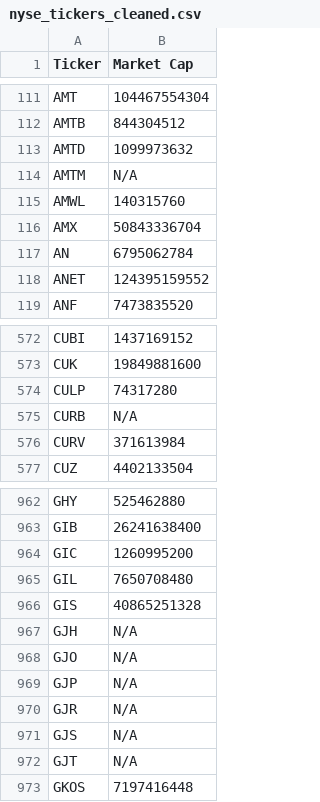
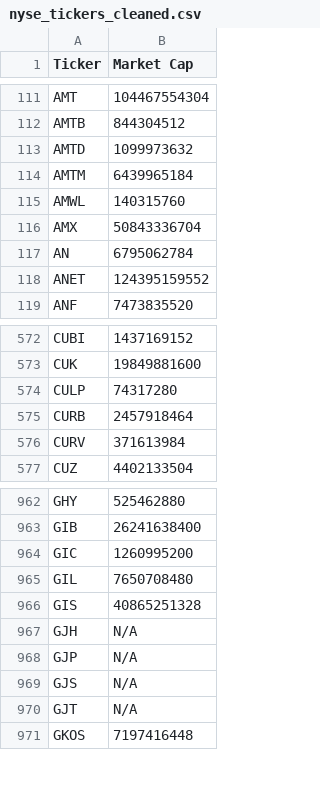
Before and after one commit to JNewman-cell/StockProjects, a CSV file: StockTickers/nyse_tickers_cleaned.csv, drawn as a sheet; only a part is shown, gaps mark what is left out.

```diff
--- a/StockTickers/nyse_tickers_cleaned.csv
+++ b/StockTickers/nyse_tickers_cleaned.csv
@@ -113,3 +113,3 @@ AMTB,844304512
 AMTD,1099973632
-AMTM,N/A
+AMTM,6439965184
 AMWL,140315760
@@ -574,3 +574,3 @@ CUK,19849881600
 CULP,74317280
-CURB,N/A
+CURB,2457918464
 CURV,371613984
@@ -967,5 +967,3 @@ GIS,40865251328
 GJH,N/A
-GJO,N/A
 GJP,N/A
-GJR,N/A
 GJS,N/A
```
Also changed, not shown: StockTickers/nasdaq_tickers_cleaned.csv, 1 other file.
